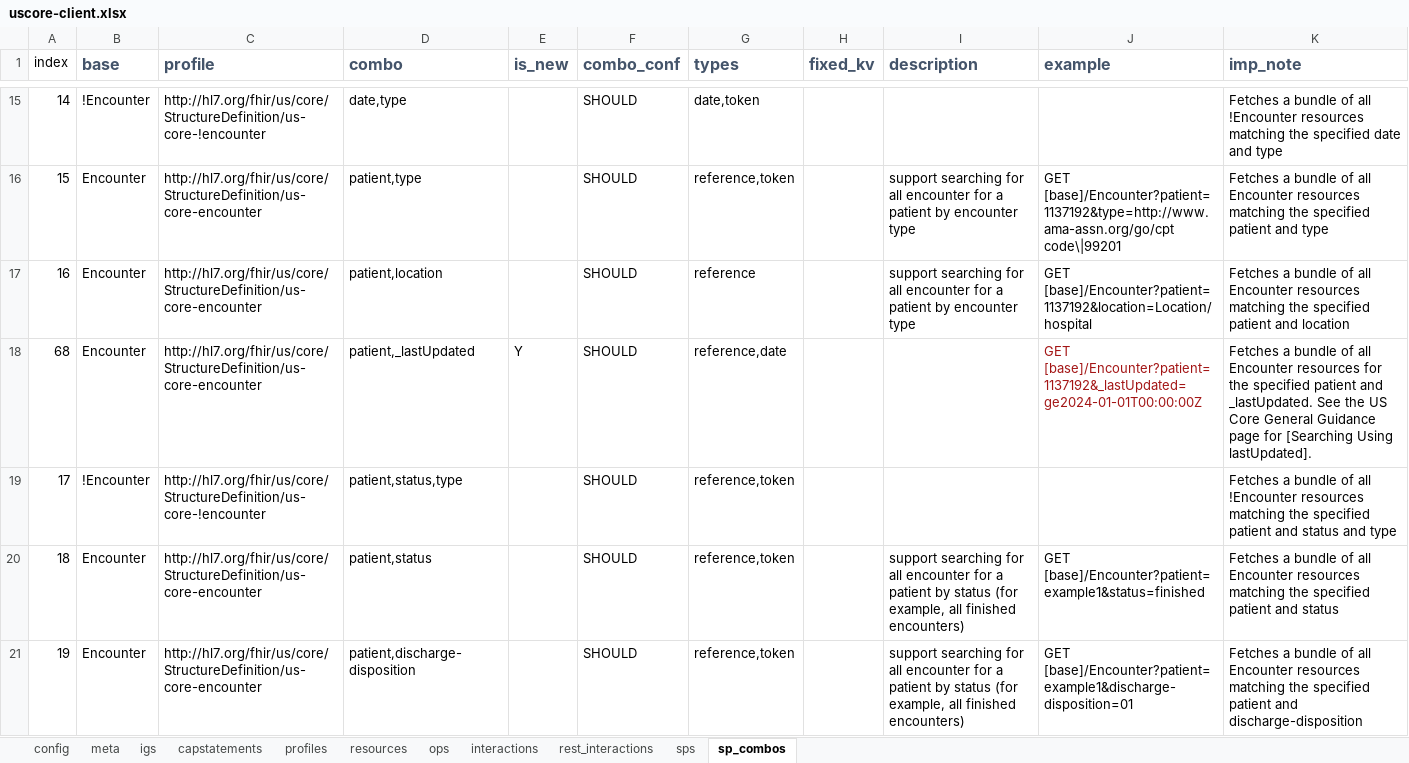
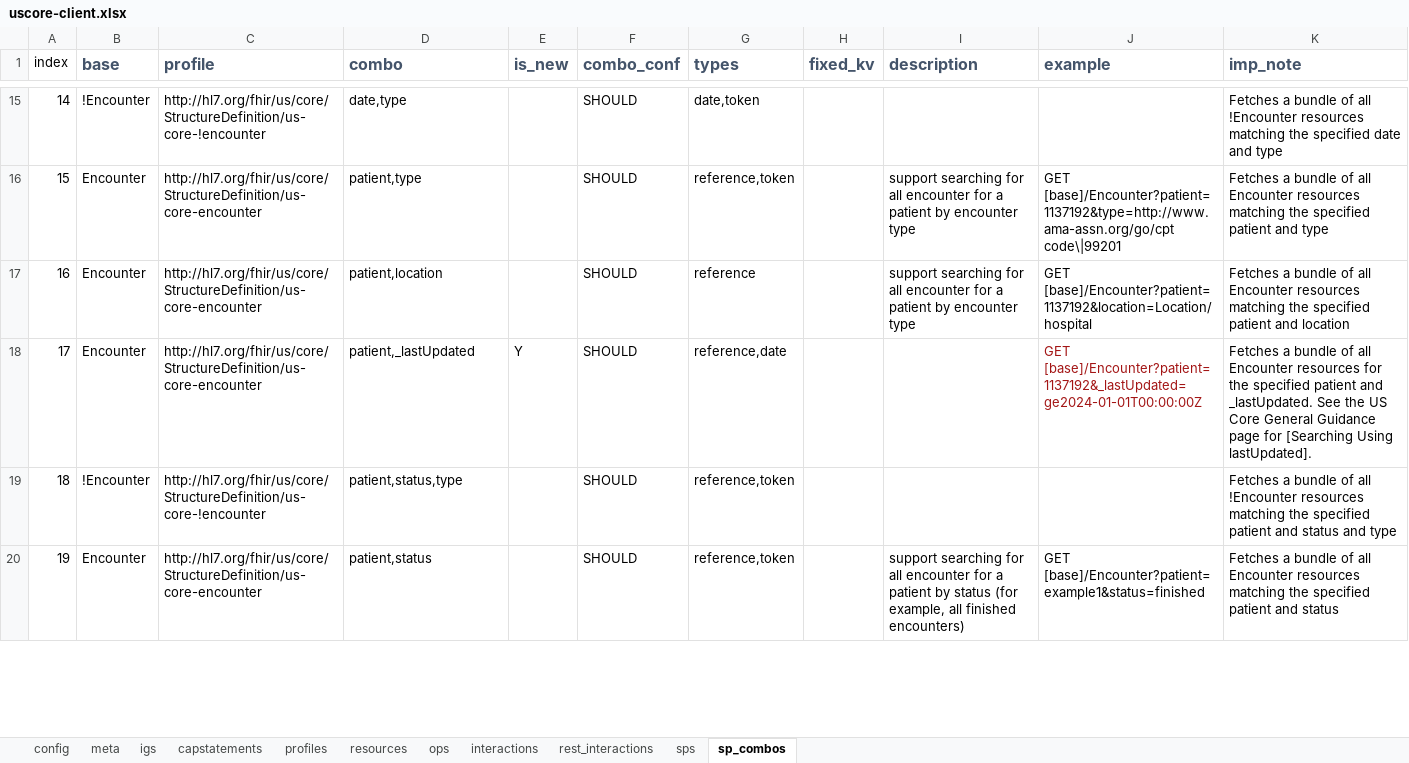
Before and after one commit to HL7/US-Core, an Excel workbook: input/resources_spreadsheets/uscore-client.xlsx, sheet sp_combos, drawn as a sheet; only a part is shown, gaps mark what is left out; values as stored, in another font and other column widths than the file's, no borders; conditional formats not drawn; removed rows and columns are numbered as before the commit, all else as after; the diff covers the shown part only; the diff names each change by its address in the sheet, - before the commit and + after, or states it on an @@ line.

```diff
--- a/input/resources_spreadsheets/uscore-client.xlsx (sheet sp_combos)
+++ b/input/resources_spreadsheets/uscore-client.xlsx (sheet sp_combos)
-row 18: 68 | Encounter | http://hl7.org/fhir/us/core/StructureDefinition/us-core-encounter | patient,_lastUpdated | Y | SHOULD | reference,date |  |  | GET [base]/Encounter?patient=1137192&_lastUpdated=ge2024-01-01T00:00:00Z | Fetches a bundle of all Encounter resources for the specified patient and _lastUpdated. See the US Core General Guidance page for [Searching Using lastUpdated].
-B18 (base): !Encounter
+B18 (base): Encounter
-C18 (profile): http://hl7.org/fhir/us/core/StructureDefinition/us-core-!encounter
+C18 (profile): http://hl7.org/fhir/us/core/StructureDefinition/us-core-encounter
-D18 (combo): patient,status,type
+D18 (combo): patient,_lastUpdated
-E18 (is_new): (empty)
+E18 (is_new): Y
-G18 (types): reference,token
+G18 (types): reference,date
-J18 (example): (empty)
+J18 (example): GET [base]/Encounter?patient=1137192&_lastUpdated=ge2024-01-01T00:00:00Z
-K18 (imp_note): …of all !Encounter resources matching the specified patient and status and type
+K18 (imp_note): …of all Encounter resources for the specified patient and _lastUpdated. See the US Core General Guidance page for [Searching Using lastUpdated].
-B19 (base): Encounter
+B19 (base): !Encounter
-C19 (profile): http://hl7.org/fhir/us/core/StructureDefinition/us-core-encounter
+C19 (profile): http://hl7.org/fhir/us/core/StructureDefinition/us-core-!encounter
-D19 (combo): patient,status
+D19 (combo): patient,status,type
-I19 (description): support searching for all encounter for a patient by status (for example, all finished encounters)
+I19 (description): (empty)
-J19 (example): GET [base]/Encounter?patient=example1&status=finished
+J19 (example): (empty)
-K19 (imp_note): …of all Encounter resources matching the specified patient and status
+K19 (imp_note): …of all !Encounter resources matching the specified patient and status and type
-D20 (combo): patient,discharge-disposition
+D20 (combo): patient,status
-J20 (example): GET [base]/Encounter?patient=example1&discharge-disposition=01
+J20 (example): GET [base]/Encounter?patient=example1&status=finished
-K20 (imp_note): …patient and discharge-disposition
+K20 (imp_note): …patient and status
```
Also changed, not shown: 4 added rows, 3 removed rows, 492 edited cells and cell formats elsewhere in this sheet, sheet resources, formulas that keep their value, input/resources_spreadsheets/uscore-server.xlsx, 14 other files.
